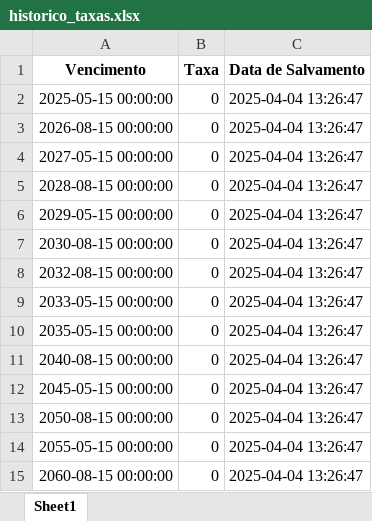
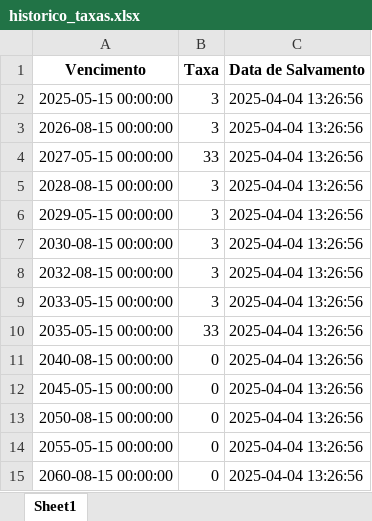
Before and after one commit to diogoichiro/projetocurva, an Excel workbook: historico_taxas.xlsx, sheet Sheet1, drawn as a sheet; values as stored, in another font and other column widths than the file's, no borders; the diff names each change by its address in the sheet, - before the commit and + after, or states it on an @@ line.

Commit message:
Atualizando o arquivo historico_taxas.xlsx

```diff
--- a/historico_taxas.xlsx (sheet Sheet1)
+++ b/historico_taxas.xlsx (sheet Sheet1)
-B2:B3 (Taxa): 0
+B2:B3 (Taxa): 3
-C2:C15 (Data de Salvamento): 2025-04-04 13:26:47
+C2:C15 (Data de Salvamento): 2025-04-04 13:26:56
-B4 (Taxa): 0
+B4 (Taxa): 33
-B5:B9 (Taxa): 0
+B5:B9 (Taxa): 3
-B10 (Taxa): 0
+B10 (Taxa): 33
```
